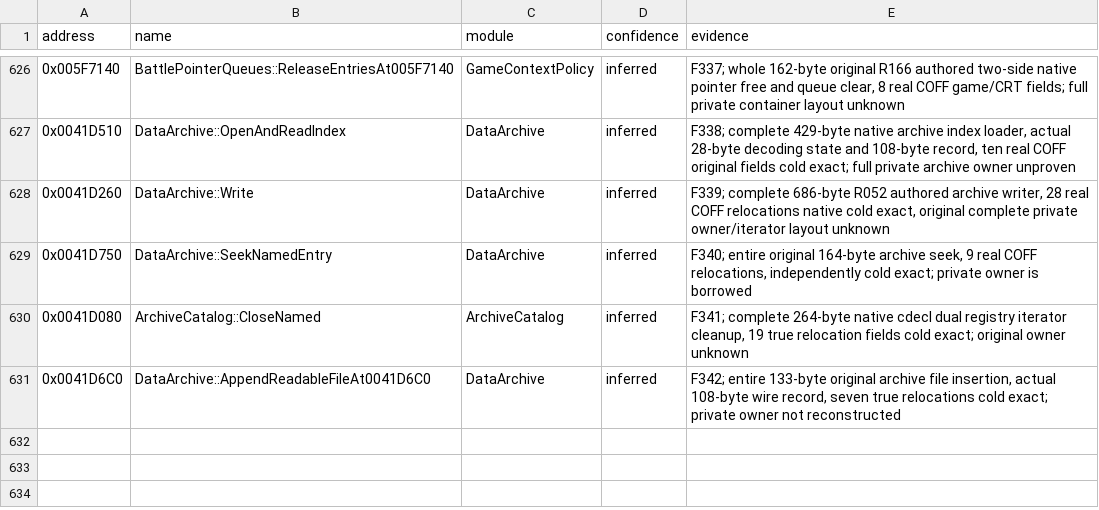
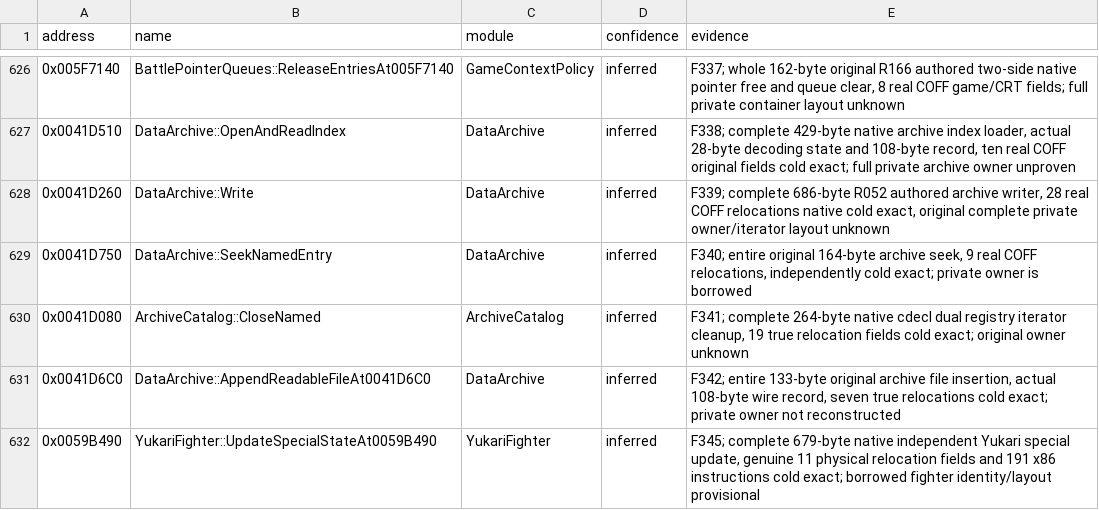
Before and after one commit to N0zoM1z0/th075, a CSV file: config/known-symbols.csv, drawn as a sheet; only a part is shown, gaps mark what is left out; the diff names each change by its address in the sheet, - before the commit and + after, or states it on an @@ line.

```diff
--- a/config/known-symbols.csv
+++ b/config/known-symbols.csv
+row 632: 0x0059B490 | YukariFighter::UpdateSpecialStateAt0059B490 | YukariFighter | inferred | F345; complete 679-byte native independent Yukari special update, genuine 11 physical relocation fields and 191 x86 instructions cold exact; borrowed fighter identity/layout provisional
```
Also changed, not shown: config/implemented.csv, config/matches.csv, 10 other files.
